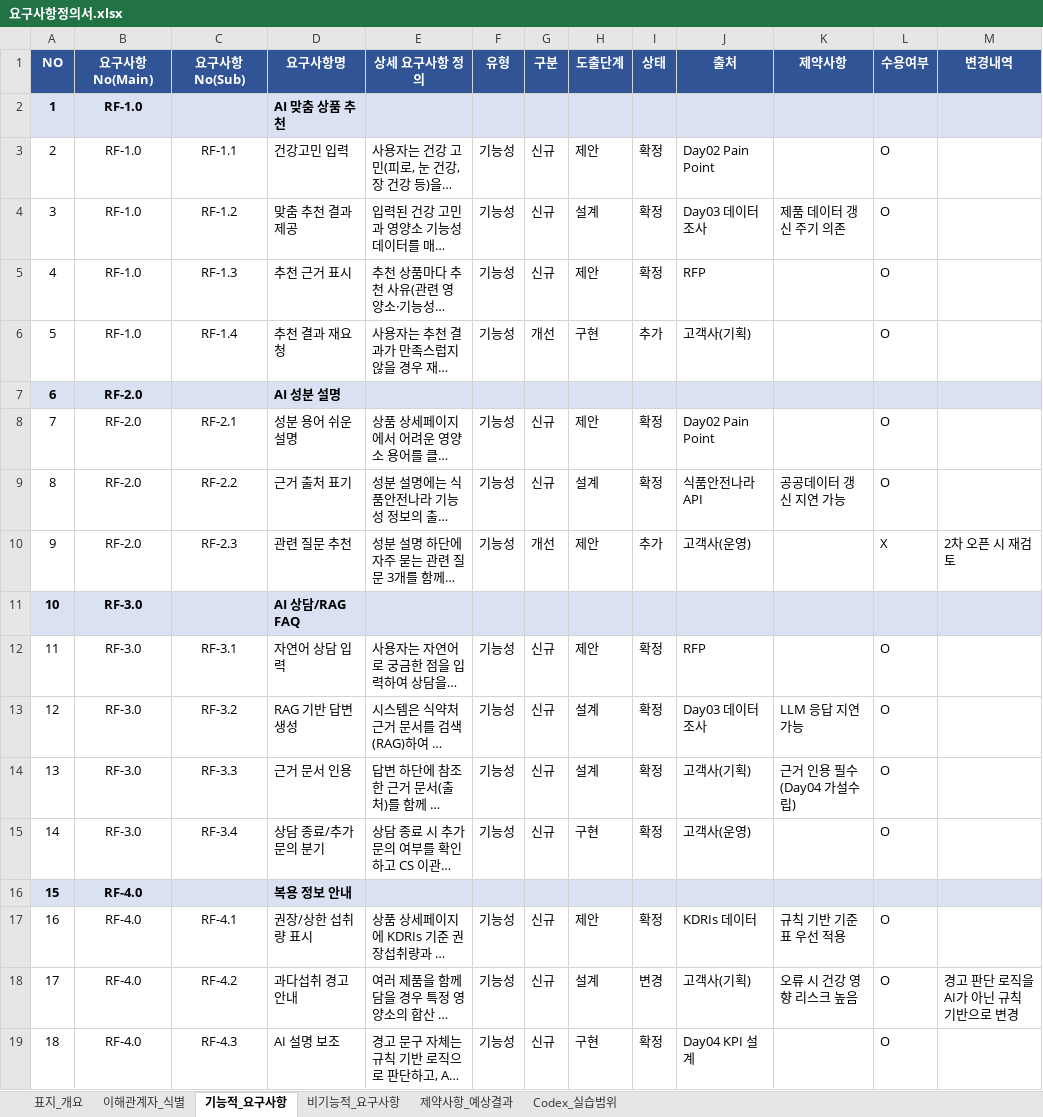
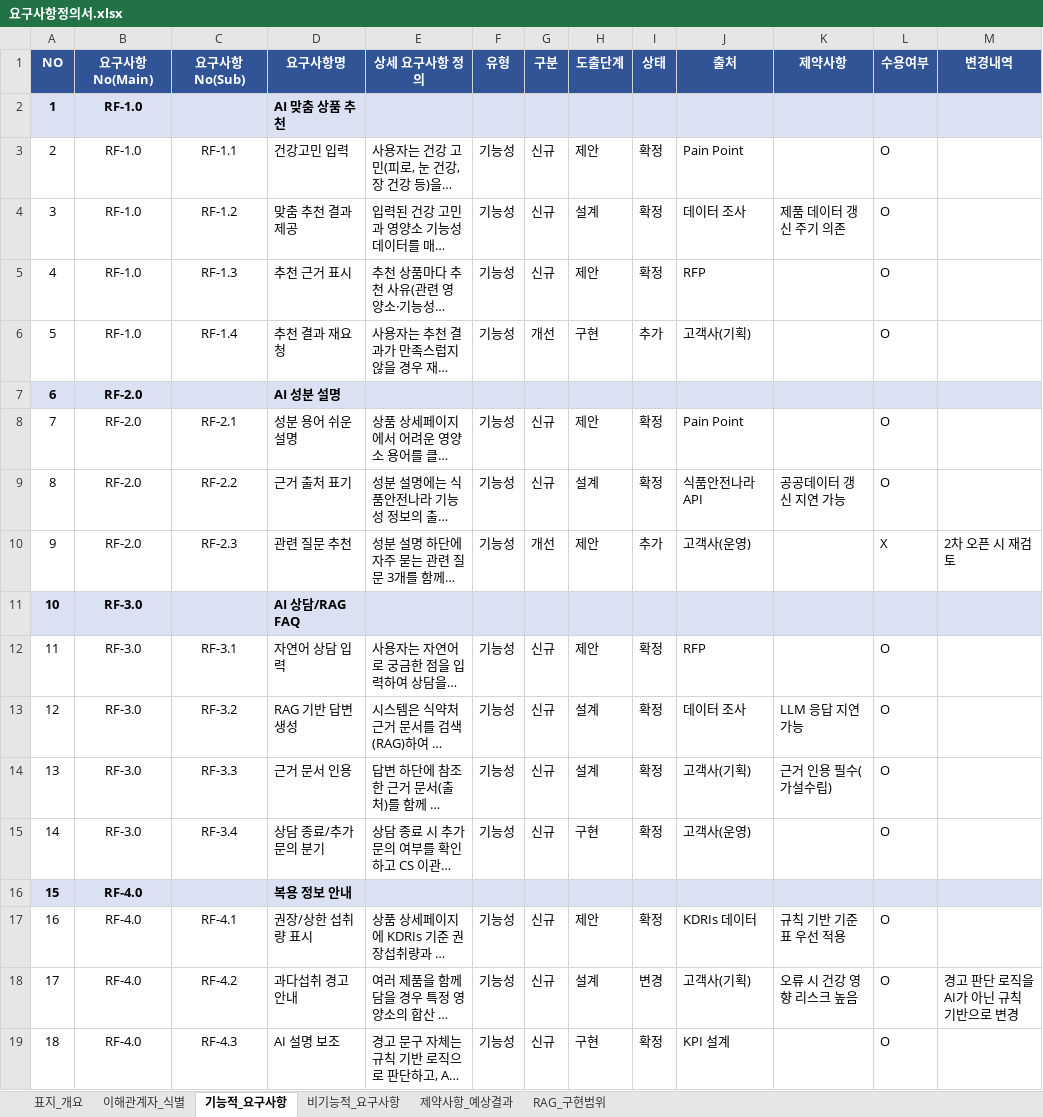
Before and after one commit to good593/healthy-day-codex-lab, an Excel workbook: docs/요구사항정의서.xlsx, sheet 기능적_요구사항, drawn as a sheet; long unchanged cells end in …; values as stored, in another font and other column widths than the file's, no borders; the diff names each change by its address in the sheet, - before the commit and + after, or states it on an @@ line.

```diff
--- a/docs/요구사항정의서.xlsx (sheet 기능적_요구사항)
+++ b/docs/요구사항정의서.xlsx (sheet 기능적_요구사항)
-sheet tab: Codex_실습범위
+sheet tab: RAG_구현범위
-J3 (출처): Day02 Pain Point
+J3 (출처): Pain Point
-J4 (출처): Day03 데이터 조사
+J4 (출처): 데이터 조사
-J8 (출처): Day02 Pain Point
+J8 (출처): Pain Point
-J13 (출처): Day03 데이터 조사
+J13 (출처): 데이터 조사
-K14 (제약사항): 근거 인용 필수(Day04 가설수립)
+K14 (제약사항): 근거 인용 필수(가설수립)
-J19 (출처): Day04 KPI 설계
+J19 (출처): KPI 설계
```
Also changed, not shown: sheet RAG_구현범위, sheet 제약사항_예상결과, sheet 이해관계자_식별, sheet 비기능적_요구사항, sheet 표지_개요, docs/데이터 정의서.xlsx, 22 other files.
